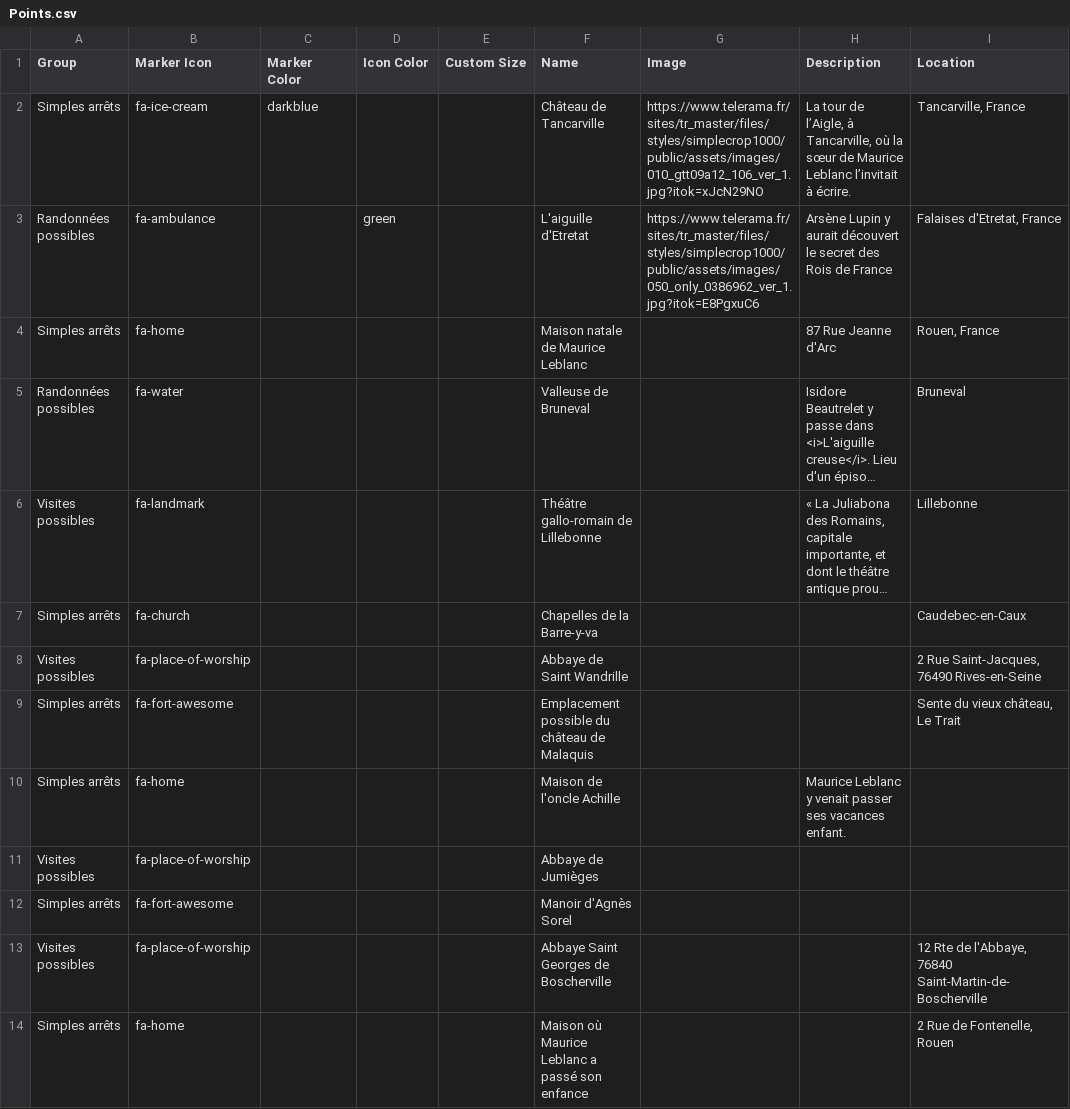
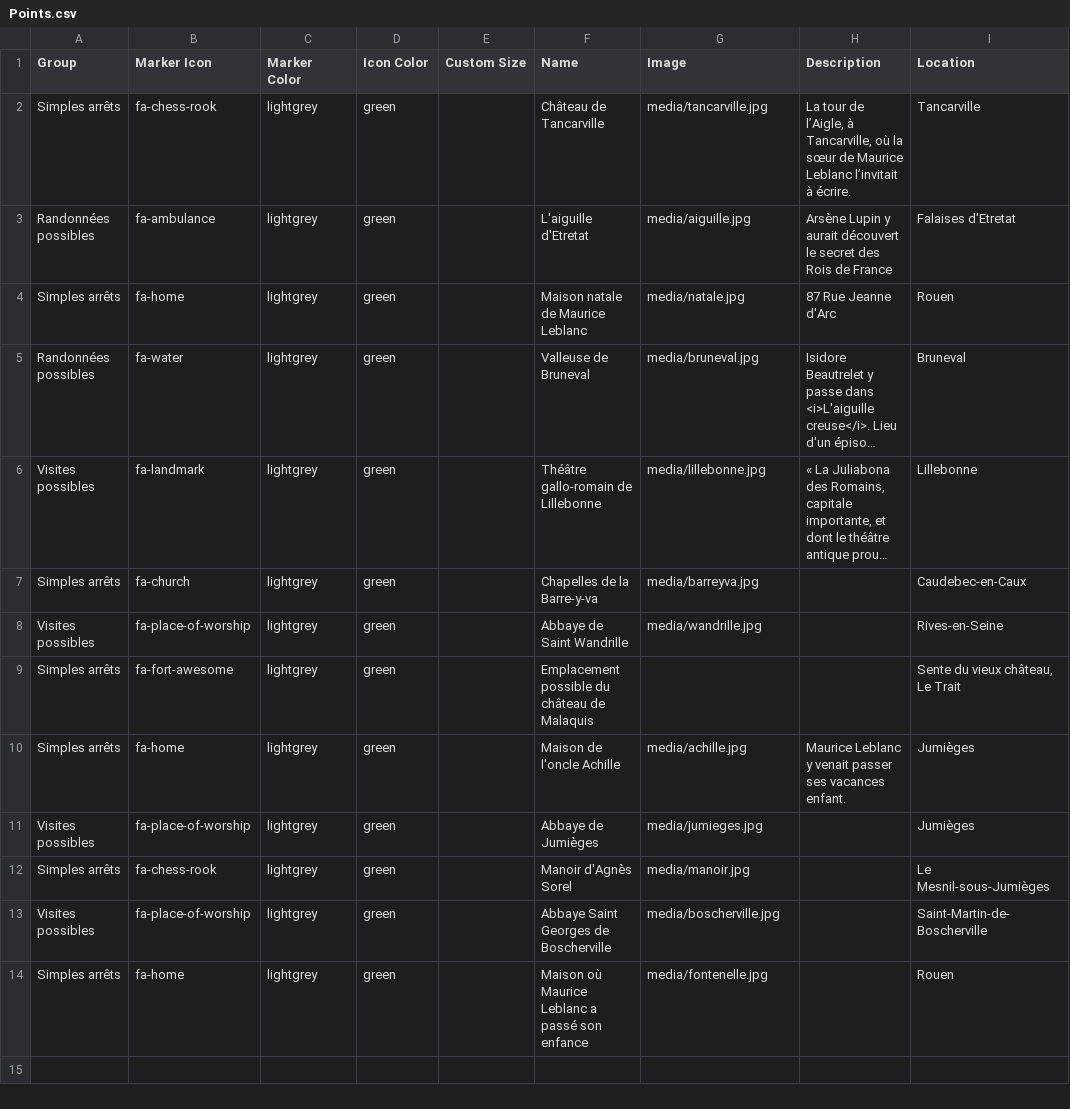
Before and after one commit to telerama/-leaflet-maps-with-google-sheets, a CSV file: csv/Points.csv, drawn as a sheet; only a part is shown; long unchanged cells end in …; the diff names each change by its address in the sheet, - before the commit and + after, or states it on an @@ line.

```diff
--- a/csv/Points.csv
+++ b/csv/Points.csv
-B2 (Marker Icon): fa-ice-cream
+B2 (Marker Icon): fa-chess-rook
-C2 (Marker Color): darkblue
+C2 (Marker Color): lightgrey
-D2 (Icon Color): (empty)
+D2 (Icon Color): green
-G2 (Image): https://www.telerama.fr/sites/tr_master/files/styles/simplecrop1000/public/assets/images/010_gtt09a12_106_ver_1.jpg?itok=xJcN29NO
+G2 (Image): media/tancarville.jpg
-I2 (Location): Tancarville, France
+I2 (Location): Tancarville
-C3:C14 (Marker Color): (empty)
+C3:C14 (Marker Color): lightgrey
-G3 (Image): https://www.telerama.fr/sites/tr_master/files/styles/simplecrop1000/public/assets/images/050_only_0386962_ver_1.jpg?itok=E8PgxuC6
+G3 (Image): media/aiguille.jpg
-I3 (Location): Falaises d'Etretat, France
+I3 (Location): Falaises d'Etretat
-D4:D14 (Icon Color): (empty)
+D4:D14 (Icon Color): green
-G4 (Image): (empty)
+G4 (Image): media/natale.jpg
-I4 (Location): Rouen, France
+I4 (Location): Rouen
-G5 (Image): (empty)
+G5 (Image): media/bruneval.jpg
-G6 (Image): (empty)
+G6 (Image): media/lillebonne.jpg
-G7 (Image): (empty)
+G7 (Image): media/barreyva.jpg
-G8 (Image): (empty)
+G8 (Image): media/wandrille.jpg
-I8 (Location): 2 Rue Saint-Jacques, 76490 Rives-en-Seine
+I8 (Location): Rives-en-Seine
-G10 (Image): (empty)
+G10 (Image): media/achille.jpg
-I10:I11 (Location): (empty)
+I10:I11 (Location): Jumièges
-G11 (Image): (empty)
+G11 (Image): media/jumieges.jpg
-B12 (Marker Icon): fa-fort-awesome
+B12 (Marker Icon): fa-chess-rook
-G12 (Image): (empty)
+G12 (Image): media/manoir.jpg
-I12 (Location): (empty)
+I12 (Location): Le Mesnil-sous-Jumièges
-G13 (Image): (empty)
+G13 (Image): media/boscherville.jpg
-I13 (Location): 12 Rte de l'Abbaye, 76840 Saint-Martin-de-Boscherville
+I13 (Location): Saint-Martin-de-Boscherville
-G14 (Image): (empty)
+G14 (Image): media/fontenelle.jpg
-I14 (Location): 2 Rue de Fontenelle, Rouen
+I14 (Location): Rouen
```
Also changed, not shown: csv/Options.csv, csv/Polygons.csv.
